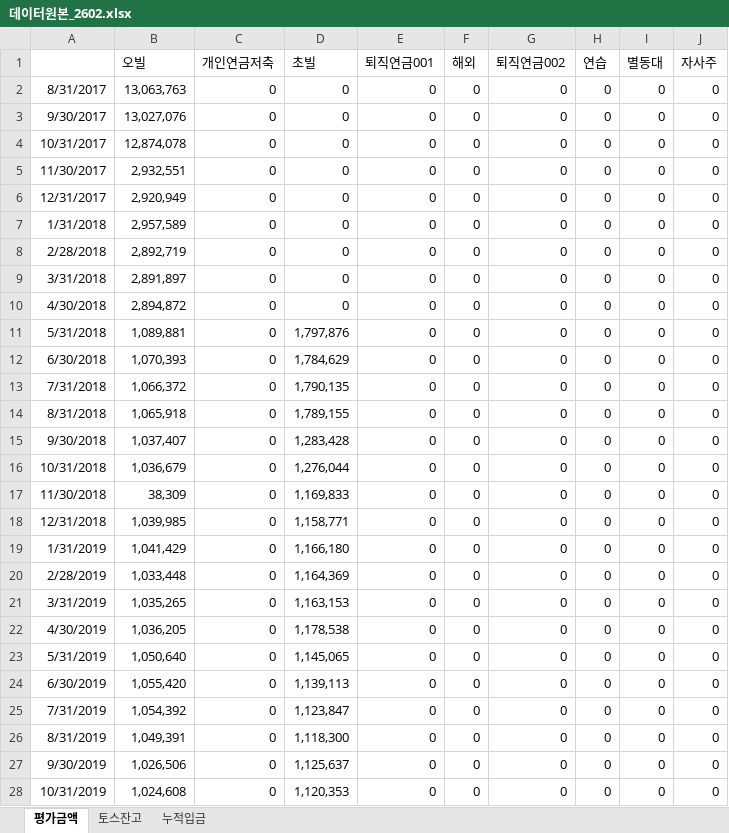
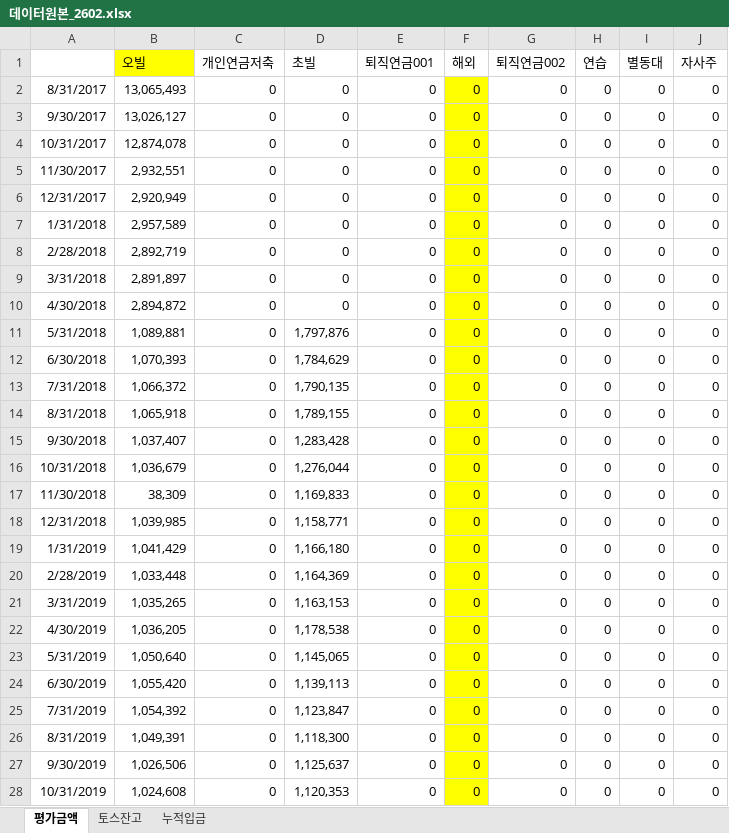
Before and after one commit to jungukeu-ctrl/MyAssetDashBD, an Excel workbook: 데이터원본_2602.xlsx, sheet 평가금액, drawn as a sheet; only a part is shown; values as stored, in another font and other column widths than the file's, no borders; the diff covers the shown part only; the diff names each change by its address in the sheet, - before the commit and + after, or states it on an @@ line.

```diff
--- a/데이터원본_2602.xlsx (sheet 평가금액)
+++ b/데이터원본_2602.xlsx (sheet 평가금액)
-B1 fill: none
+B1 fill: #FFFF00
-B2 (오빌): 13,063,763
+B2 (오빌): 13,065,493
-F2:F28 fill: none
+F2:F28 fill: #FFFF00
-B3 (오빌): 13,027,076
+B3 (오빌): 13,026,127
```
Also changed, not shown: 1 added row, 67 edited cells and cell formats elsewhere in this sheet, sheet 토스잔고, sheet 누적입금.
